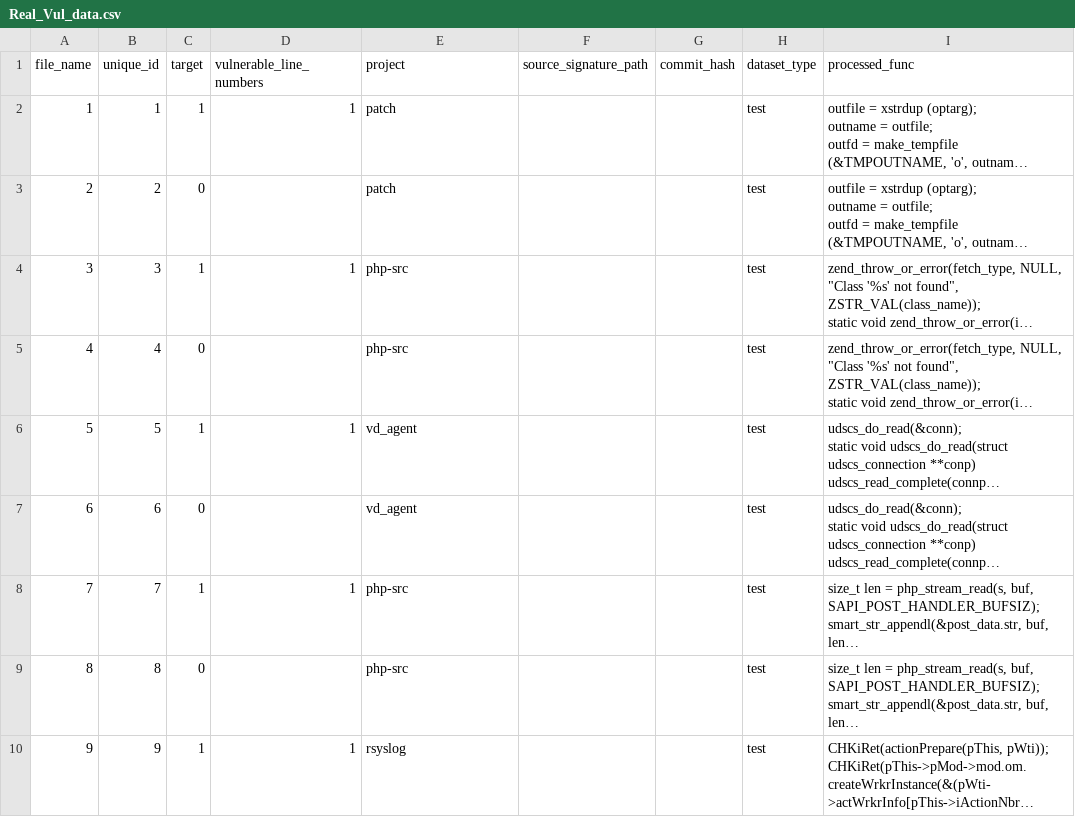
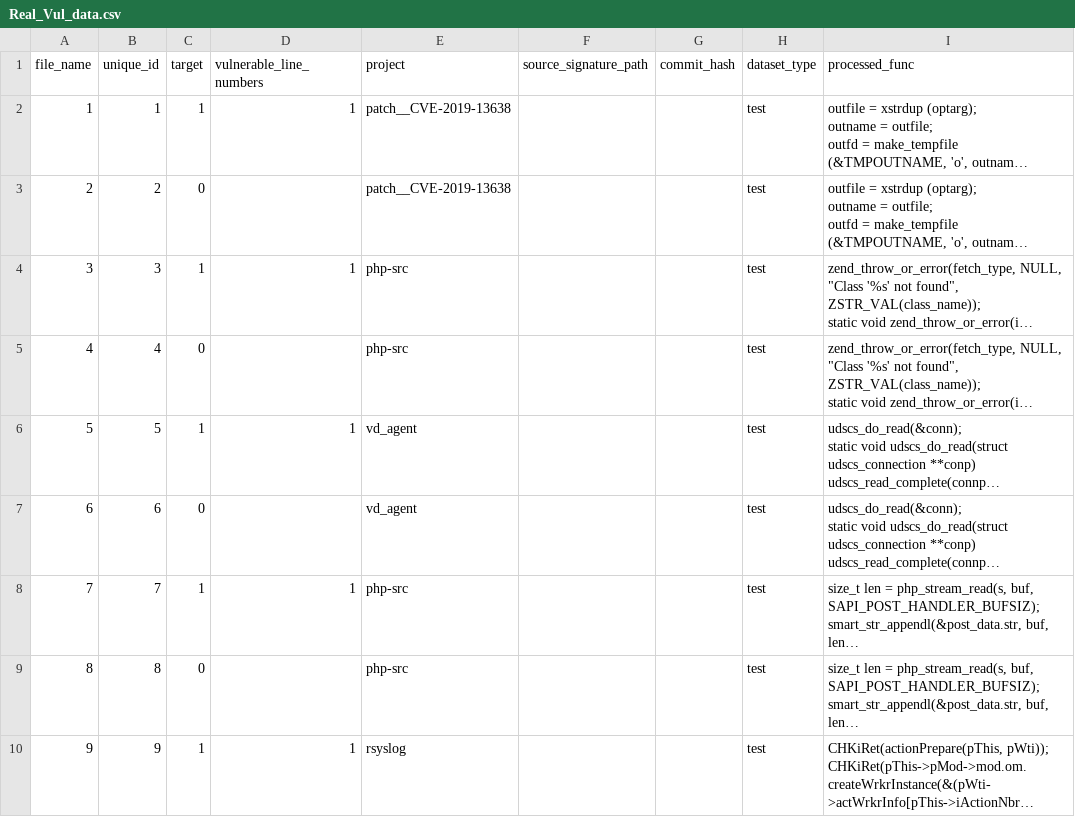
Before and after one commit to MJ-bin/juliet-playground, a CSV file: cases/Real_Vul_data.csv, drawn as a sheet; only a part is shown; long unchanged cells end in …; the diff names each change by its address in the sheet, - before the commit and + after, or states it on an @@ line.

Commit message:
docs(cases): align patch CVE-2019-13638 combined CSV row

```diff
--- a/cases/Real_Vul_data.csv
+++ b/cases/Real_Vul_data.csv
-E2:E3 (project): patch
+E2:E3 (project): patch__CVE-2019-13638
```
